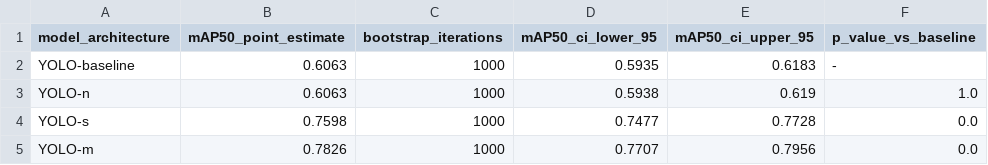
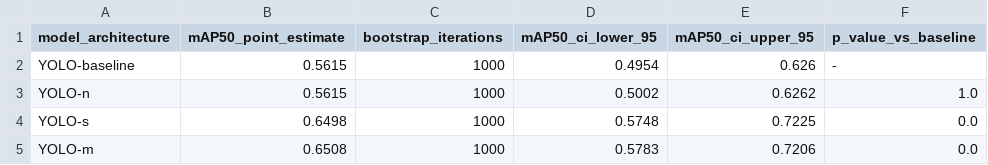
Before and after one commit to wisrovi/wyoloservice2_paper, a CSV file: normal_papers/paper_5_statistical/evidencias/results_bootstrap_mAP.csv, drawn as a sheet.

```diff
--- a/normal_papers/paper_5_statistical/evidencias/results_bootstrap_mAP.csv
+++ b/normal_papers/paper_5_statistical/evidencias/results_bootstrap_mAP.csv
@@ -1,5 +1,5 @@
 model_architecture,mAP50_point_estimate,bootstrap_iterations,mAP50_ci_lower_95,mAP50_ci_upper_95,p_value_vs_baseline
-YOLO-baseline,0.6063,1000,0.5935,0.6183,-
-YOLO-n,0.6063,1000,0.5938,0.619,1.0
-YOLO-s,0.7598,1000,0.7477,0.7728,0.0
-YOLO-m,0.7826,1000,0.7707,0.7956,0.0
+YOLO-baseline,0.5615,1000,0.4954,0.626,-
+YOLO-n,0.5615,1000,0.5002,0.6262,1.0
+YOLO-s,0.6498,1000,0.5748,0.7225,0.0
+YOLO-m,0.6508,1000,0.5783,0.7206,0.0
```
Also changed, not shown: normal_papers/paper_5_statistical/evidencias/results_ablation.csv, normal_papers/paper_5_statistical/evidencias/results_failure_modes.csv, 9 other files.
